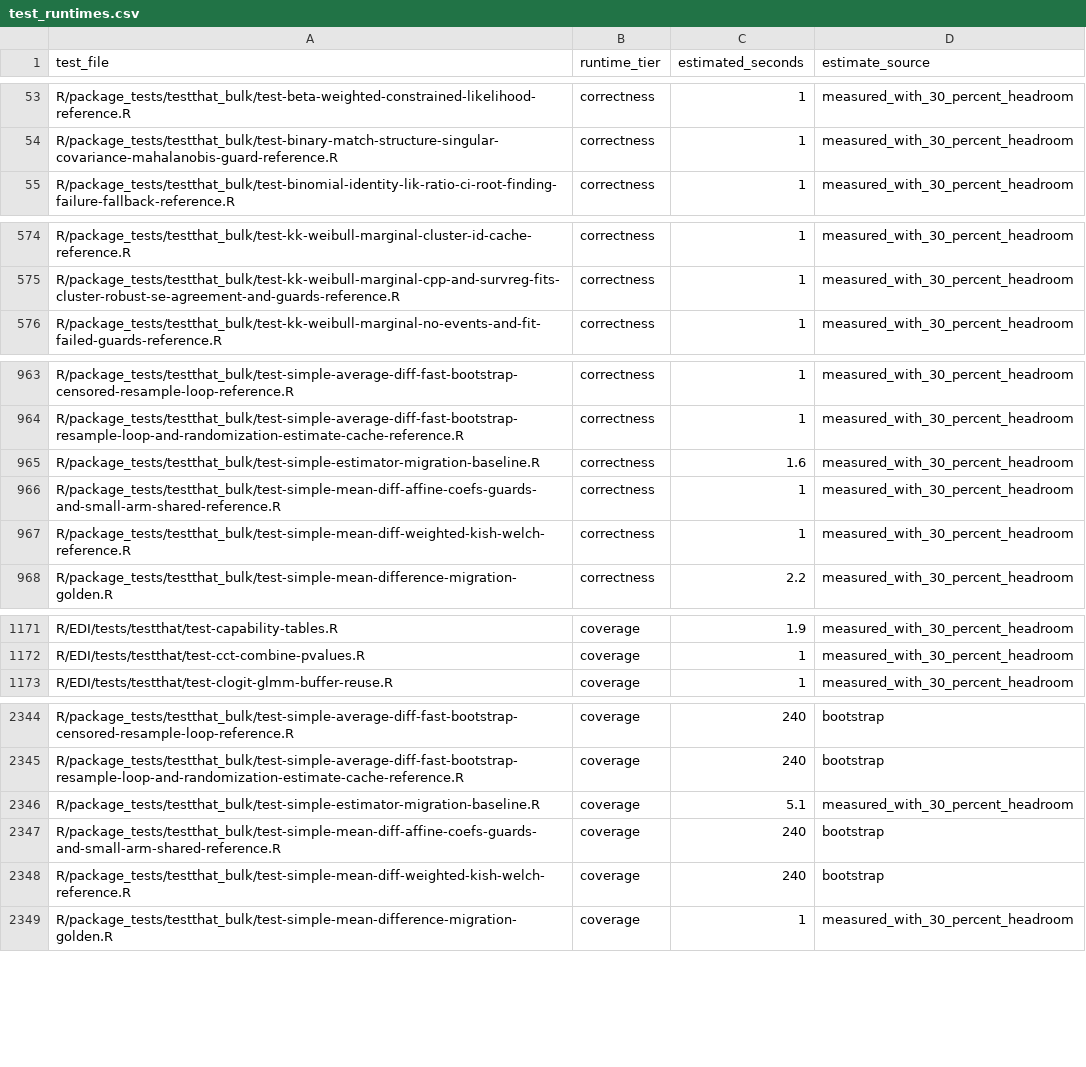
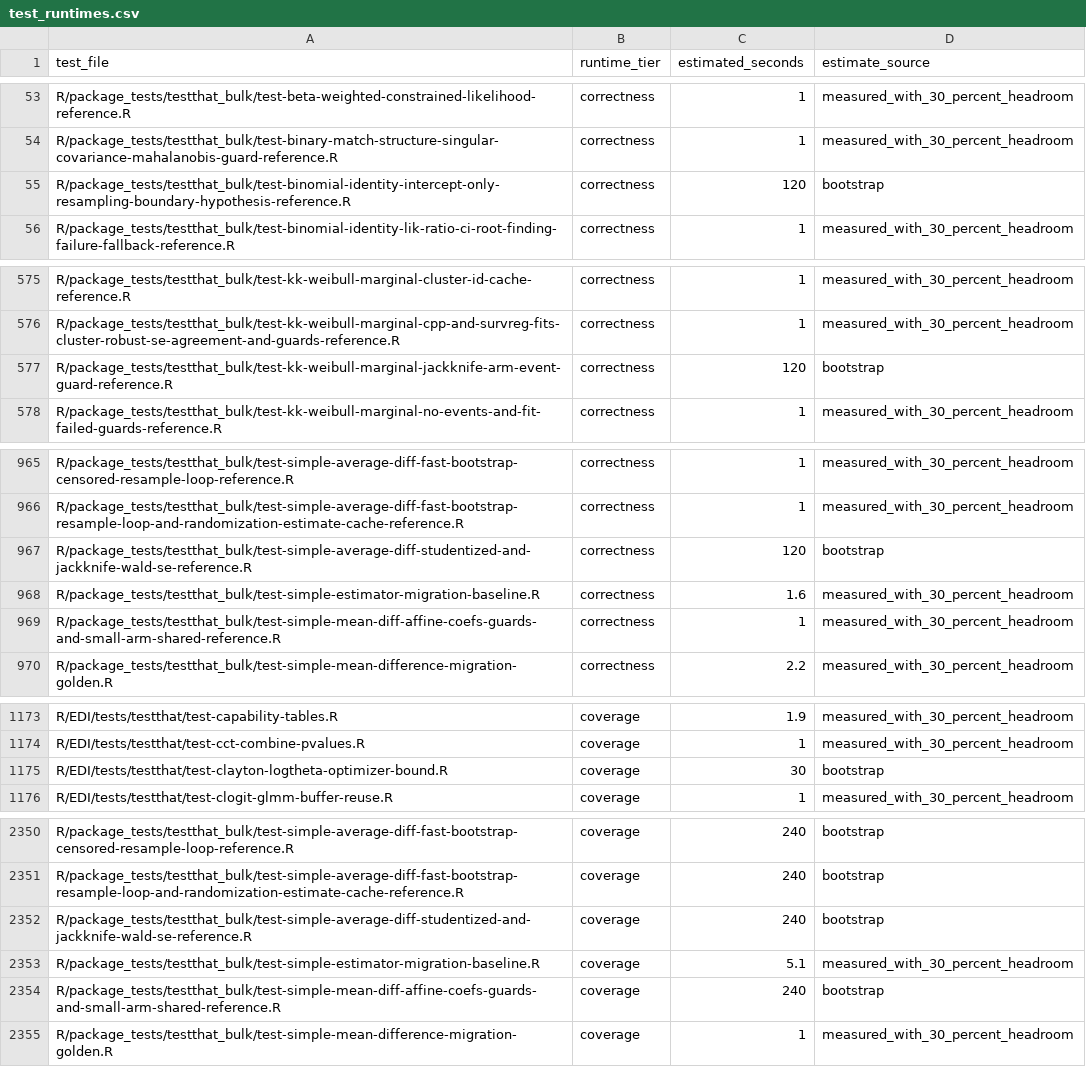
Before and after one commit to kapelner/EDI, a CSV file: R/package_tests/ci/test_runtimes.csv, drawn as a sheet; only a part is shown, gaps mark what is left out; removed rows and columns are numbered as before the commit, all else as after; the diff covers the shown part only; the diff names each change by its address in the sheet, - before the commit and + after, or states it on an @@ line.

```diff
--- a/R/package_tests/ci/test_runtimes.csv
+++ b/R/package_tests/ci/test_runtimes.csv
+row 55: R/package_tests/testthat_bulk/test-binomial-identity-intercept-only-resampling-boundary-hypothesis-reference.R | correctness | 120 | bootstrap
+row 577: R/package_tests/testthat_bulk/test-kk-weibull-marginal-jackknife-arm-event-guard-reference.R | correctness | 120 | bootstrap
+row 967: R/package_tests/testthat_bulk/test-simple-average-diff-studentized-and-jackknife-wald-se-reference.R | correctness | 120 | bootstrap
-row 967: R/package_tests/testthat_bulk/test-simple-mean-diff-weighted-kish-welch-reference.R | correctness | 1 | measured_with_30_percent_headroom
+row 1175: R/EDI/tests/testthat/test-clayton-logtheta-optimizer-bound.R | coverage | 30 | bootstrap
+row 2352: R/package_tests/testthat_bulk/test-simple-average-diff-studentized-and-jackknife-wald-se-reference.R | coverage | 240 | bootstrap
-row 2348: R/package_tests/testthat_bulk/test-simple-mean-diff-weighted-kish-welch-reference.R | coverage | 240 | bootstrap
```
Also changed, not shown: 3 added rows elsewhere in this file, 18 other files.
